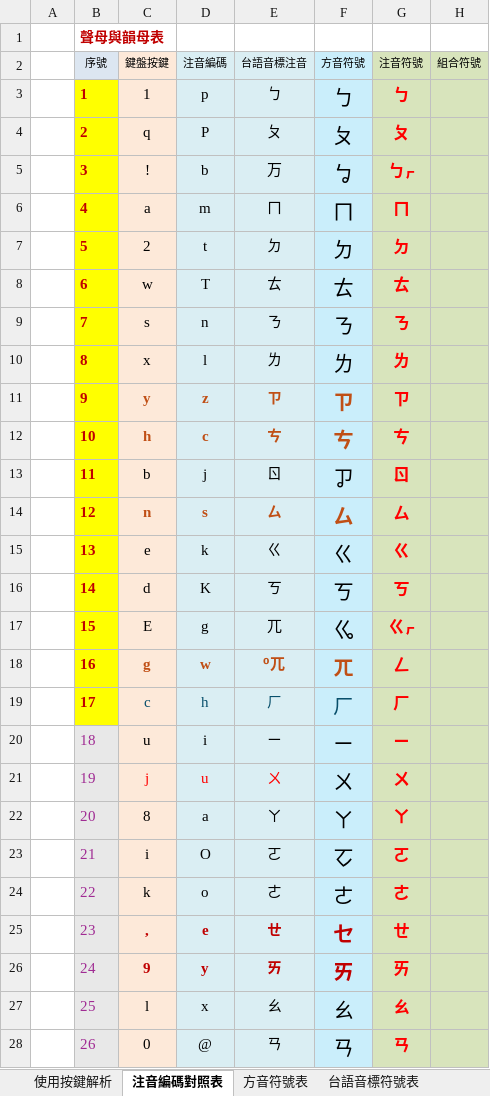
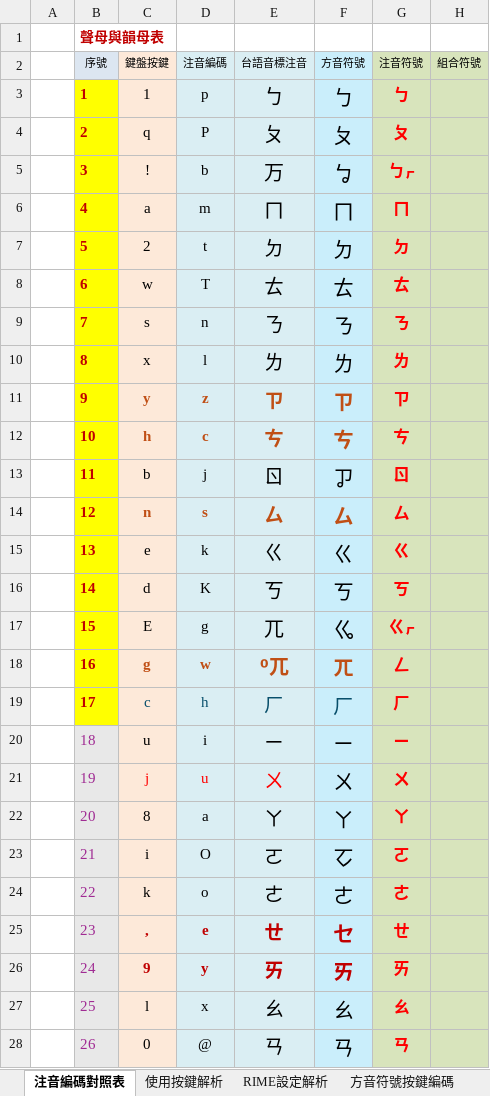
Before and after one commit to AlanJui/rime-tlpa, an Excel workbook: docs/鍵盤設計規格_台語方音V3.xlsx, sheet 注音編碼對照表, drawn as a sheet; only a part is shown; values as stored, in another font and other column widths than the file's, no borders; conditional formats and table styles not drawn; the diff covers the shown part only; the diff names each change by its address in the sheet, - before the commit and + after, or states it on an @@ line.

```diff
--- a/docs/鍵盤設計規格_台語方音V3.xlsx (sheet 注音編碼對照表)
+++ b/docs/鍵盤設計規格_台語方音V3.xlsx (sheet 注音編碼對照表)
@@ sheet tab order changed: 注音編碼對照表 | 使用按鍵解析 | RIME設定解析 | 方音符號按鍵編碼 @@
@@ E3:E28 text size: larger @@
```
Also changed, not shown: 9 edited cells and cell formats elsewhere in this sheet, sheet 方音符號按鍵編碼, sheet RIME設定解析, sheet 台語音標注音鍵盤, sheet 方音鍵盤, other sheet tabs, formulas that keep their value, 4 other files.
